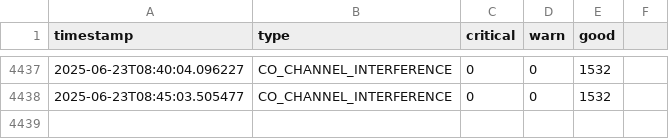
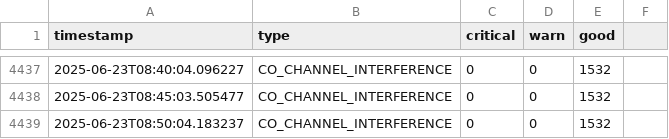
Before and after one commit to lesferrell/Reports, a CSV file: co_channel_kpis.csv, drawn as a sheet; only a part is shown, gaps mark what is left out.

```diff
--- a/co_channel_kpis.csv
+++ b/co_channel_kpis.csv
@@ -4438 +4438,2 @@ timestamp,type,critical,warn,good
 2025-06-23T08:45:03.505477,CO_CHANNEL_INTERFERENCE,0,0,1532
+2025-06-23T08:50:04.183237,CO_CHANNEL_INTERFERENCE,0,0,1532
```
Also changed, not shown: adjacent_ch_interf_kpis.csv, coverage_kpis.csv, 4 other files.
